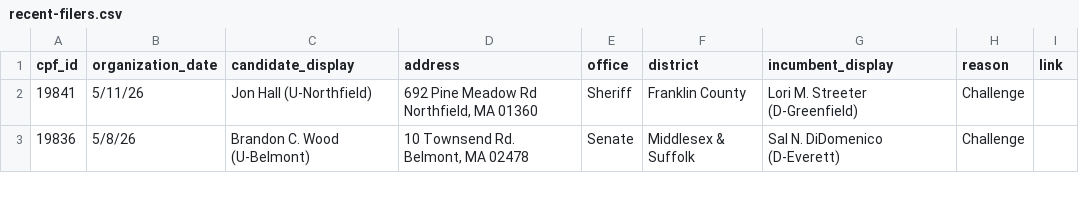
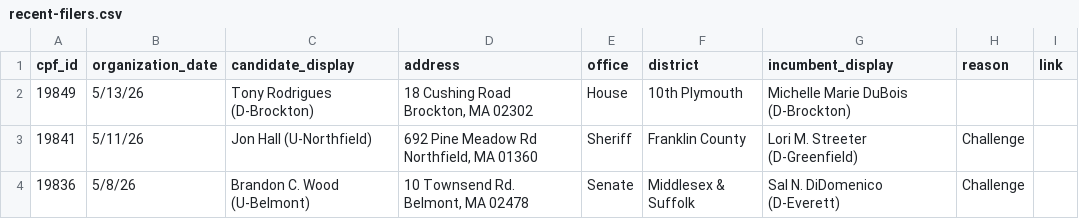
Before and after one commit to bwbensonjr/ocpf-analysis, a CSV file: data/recent-filers.csv, drawn as a sheet; only a part is shown; the diff names each change by its address in the sheet, - before the commit and + after, or states it on an @@ line.

```diff
--- a/data/recent-filers.csv
+++ b/data/recent-filers.csv
+row 2: 19849 | 5/13/26 | Tony Rodrigues (D-Brockton) | 18 Cushing Road Brockton, MA 02302 | House | 10th Plymouth | Michelle Marie DuBois (D-Brockton)
```
Also changed, not shown: 1 other file.
